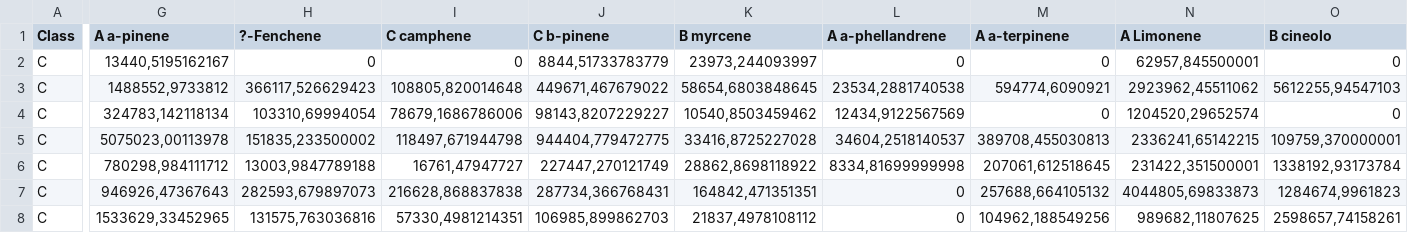
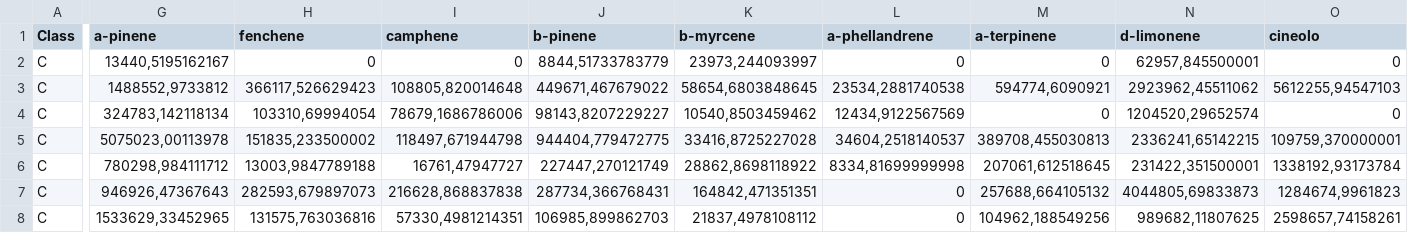
Before and after one commit to alfcrisci/alf_working_data, a CSV file: dati_wild_elicrisio.csv, drawn as a sheet; only a part is shown, gaps mark what is left out; the diff covers the shown part only; the diff names each change by its address in the sheet, - before the commit and + after, or states it on an @@ line.

Commit message:
Update dati_wild_elicrisio.csv

```diff
--- a/dati_wild_elicrisio.csv
+++ b/dati_wild_elicrisio.csv
-G1: A a-pinene
+G1: a-pinene
-H1: ?-Fenchene
+H1: fenchene
-I1: C camphene
+I1: camphene
-J1: C b-pinene
+J1: b-pinene
-K1: B myrcene
+K1: b-myrcene
-L1: A a-phellandrene
+L1: a-phellandrene
-M1: A a-terpinene
+M1: a-terpinene
-N1: A Limonene
+N1: d-limonene
-O1: B cineolo
+O1: cineolo
```
Also changed, not shown: 17 edited cells elsewhere in this file.
